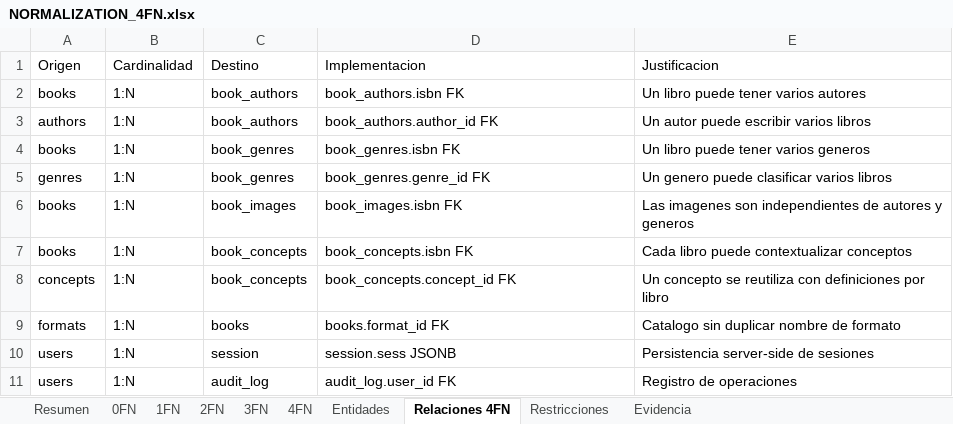
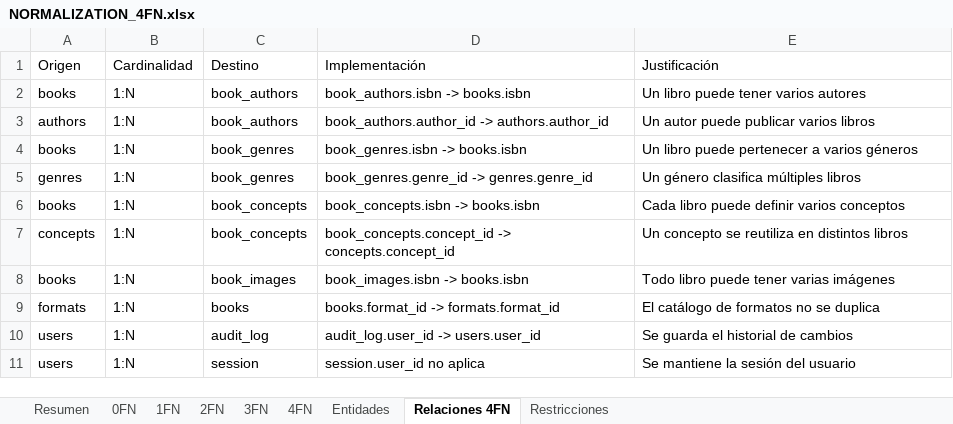
Before and after one commit to galiamireless/library_gsm, an Excel workbook: docs/NORMALIZATION_4FN.xlsx, sheet Relaciones 4FN, drawn as a sheet; values as stored, in another font and other column widths than the file's, no borders; removed rows and columns are numbered as before the commit, all else as after; the diff names each change by its address in the sheet, - before the commit and + after, or states it on an @@ line.

```diff
--- a/docs/NORMALIZATION_4FN.xlsx (sheet Relaciones 4FN)
+++ b/docs/NORMALIZATION_4FN.xlsx (sheet Relaciones 4FN)
-sheet tab: Evidencia
-D1: Implementacion
+D1: Implementación
-E1: Justificacion
+E1: Justificación
-D2: book_authors.isbn FK
+D2: book_authors.isbn -> books.isbn
-D3: book_authors.author_id FK
+D3: book_authors.author_id -> authors.author_id
-E3: Un autor puede escribir varios libros
+E3: Un autor puede publicar varios libros
-D4: book_genres.isbn FK
+D4: book_genres.isbn -> books.isbn
-E4: Un libro puede tener varios generos
+E4: Un libro puede pertenecer a varios géneros
-D5: book_genres.genre_id FK
+D5: book_genres.genre_id -> genres.genre_id
-E5: Un genero puede clasificar varios libros
+E5: Un género clasifica múltiples libros
-row 6: books | 1:N | book_images | book_images.isbn FK | Las imagenes son independientes de autores y generos
-D6: book_concepts.isbn FK
+D6: book_concepts.isbn -> books.isbn
-E6: Cada libro puede contextualizar conceptos
+E6: Cada libro puede definir varios conceptos
-D7: book_concepts.concept_id FK
+D7: book_concepts.concept_id -> concepts.concept_id
-E7: …se reutiliza con definiciones por libro
+E7: …se reutiliza en distintos libros
+row 8: books | 1:N | book_images | book_images.isbn -> books.isbn | Todo libro puede tener varias imágenes
-D9: books.format_id FK
+D9: books.format_id -> formats.format_id
-E9: Catalogo sin duplicar nombre de formato
+E9: El catálogo de formatos no se duplica
-row 10: users | 1:N | session | session.sess JSONB | Persistencia server-side de sesiones
-D10: audit_log.user_id FK
+D10: audit_log.user_id -> users.user_id
-E10: Registro de operaciones
+E10: Se guarda el historial de cambios
+row 11: users | 1:N | session | session.user_id no aplica | Se mantiene la sesión del usuario
```
Also changed, not shown: sheet 4FN, sheet 1FN, sheet 3FN, sheet 0FN, sheet 2FN, sheet Restricciones, 2 more sheets, 10 other files.
